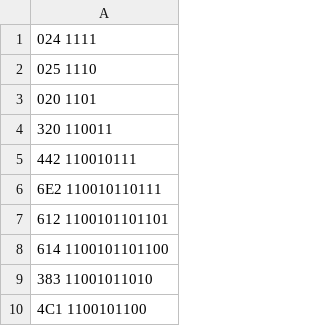
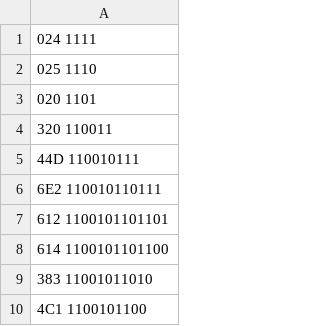
Before and after one commit to koumei88888888/compression, a CSV file: huffman_list.csv, drawn as a sheet; only a part is shown; the diff covers the shown part only.

```diff
--- a/huffman_list.csv
+++ b/huffman_list.csv
@@ -4,3 +4,3 @@
 320 110011
-442 110010111
+44D 110010111
 6E2 110010110111
```
Also changed, not shown: 39 edited cells elsewhere in this file, 17 other files.
